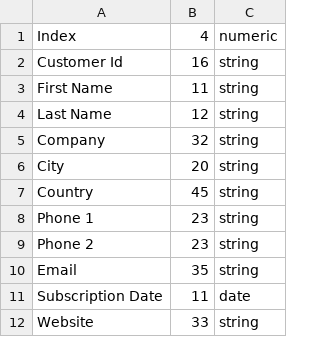
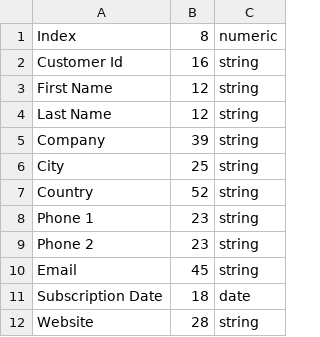
Before and after one commit to Rabire/exercice-tech-fffc, a CSV file: samples/customers-2M/metadata.csv, drawn as a sheet.

Commit message:
test(server): huge sample customers data

```diff
--- a/samples/customers-2M/metadata.csv
+++ b/samples/customers-2M/metadata.csv
@@ -1,12 +1,12 @@
-Index,4,numeric
+Index,8,numeric
 Customer Id,16,string
-First Name,11,string
+First Name,12,string
 Last Name,12,string
-Company,32,string
-City,20,string
-Country,45,string
+Company,39,string
+City,25,string
+Country,52,string
 Phone 1,23,string
 Phone 2,23,string
-Email,35,string
-Subscription Date,11,date
-Website,33,string
+Email,45,string
+Subscription Date,18,date
+Website,28,string
```
